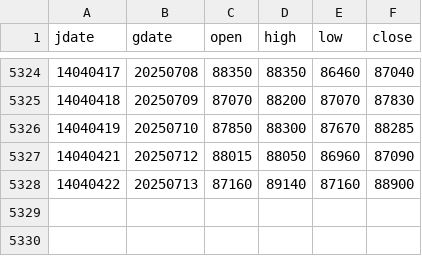
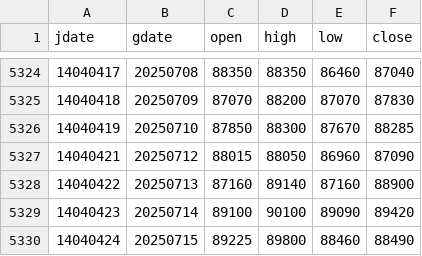
Before and after one commit to m-ahmadi/dollar, a CSV file: data/dollar.csv, drawn as a sheet; only a part is shown, gaps mark what is left out; the diff names each change by its address in the sheet, - before the commit and + after, or states it on an @@ line.

Commit message:
data update

```diff
--- a/data/dollar.csv
+++ b/data/dollar.csv
+row 5329: 14040423 | 20250714 | 89100 | 90100 | 89090 | 89420
+row 5330: 14040424 | 20250715 | 89225 | 89800 | 88460 | 88490
```
Also changed, not shown: 5 other files.
